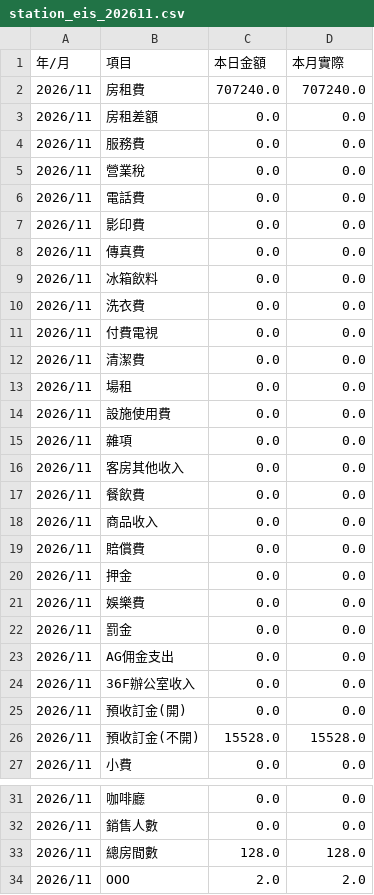
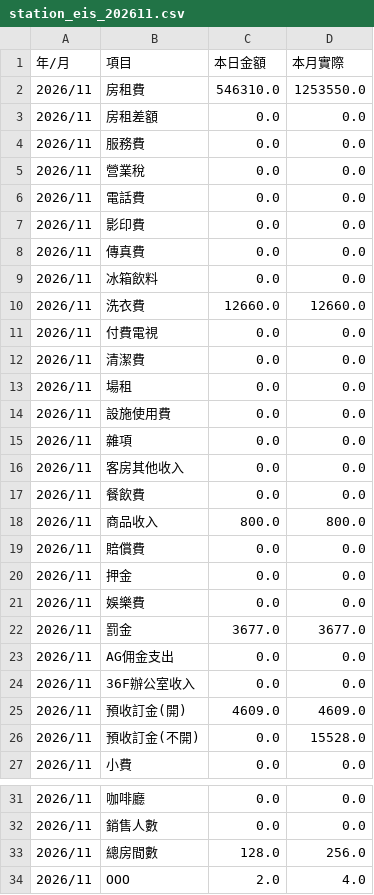
Before and after one commit to sm281348-netizen/roaders-plus-app, a CSV file: data/pms_backup/station_eis_202611.csv, drawn as a sheet; only a part is shown, gaps mark what is left out.

```diff
--- a/data/pms_backup/station_eis_202611.csv
+++ b/data/pms_backup/station_eis_202611.csv
@@ -1,3 +1,3 @@
 年/月,項目,本日金額,本月實際
-2026/11,房租費,707240.0,707240.0
+2026/11,房租費,546310.0,1253550.0
 2026/11,房租差額,0.0,0.0
@@ -9,3 +9,3 @@
 2026/11,冰箱飲料,0.0,0.0
-2026/11,洗衣費,0.0,0.0
+2026/11,洗衣費,12660.0,12660.0
 2026/11,付費電視,0.0,0.0
@@ -17,3 +17,3 @@
 2026/11,餐飲費,0.0,0.0
-2026/11,商品收入,0.0,0.0
+2026/11,商品收入,800.0,800.0
 2026/11,賠償費,0.0,0.0
@@ -21,7 +21,7 @@
 2026/11,娛樂費,0.0,0.0
-2026/11,罰金,0.0,0.0
+2026/11,罰金,3677.0,3677.0
 2026/11,AG佣金支出,0.0,0.0
 2026/11,36F辦公室收入,0.0,0.0
-2026/11,預收訂金(開),0.0,0.0
-2026/11,預收訂金(不開),15528.0,15528.0
+2026/11,預收訂金(開),4609.0,4609.0
+2026/11,預收訂金(不開),0.0,15528.0
 2026/11,小費,0.0,0.0
@@ -32,3 +32,3 @@
 2026/11,銷售人數,0.0,0.0
-2026/11,總房間數,128.0,128.0
-2026/11,OOO,2.0,2.0
+2026/11,總房間數,128.0,256.0
+2026/11,OOO,2.0,4.0
```
Also changed, not shown: data/pms_backup/station_channels.csv, data/pms_backup/station_occ_data.csv, 3 other files.
